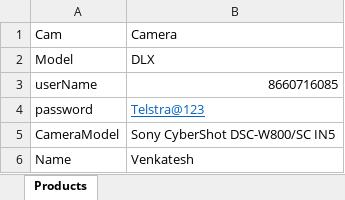
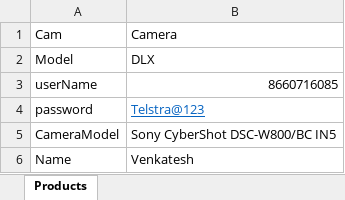
Before and after one commit to venkathc/TelstraDemo, an Excel workbook: target/test-classes/TestData.xlsx, sheet Products, drawn as a sheet; values as stored, in another font and other column widths than the file's, no borders; the diff names each change by its address in the sheet, - before the commit and + after, or states it on an @@ line.

```diff
--- a/target/test-classes/TestData.xlsx (sheet Products)
+++ b/target/test-classes/TestData.xlsx (sheet Products)
-B5: Sony CyberShot DSC-W800/SC IN5
+B5: Sony CyberShot DSC-W800/BC IN5
```
Also changed, not shown: 26 other files.
